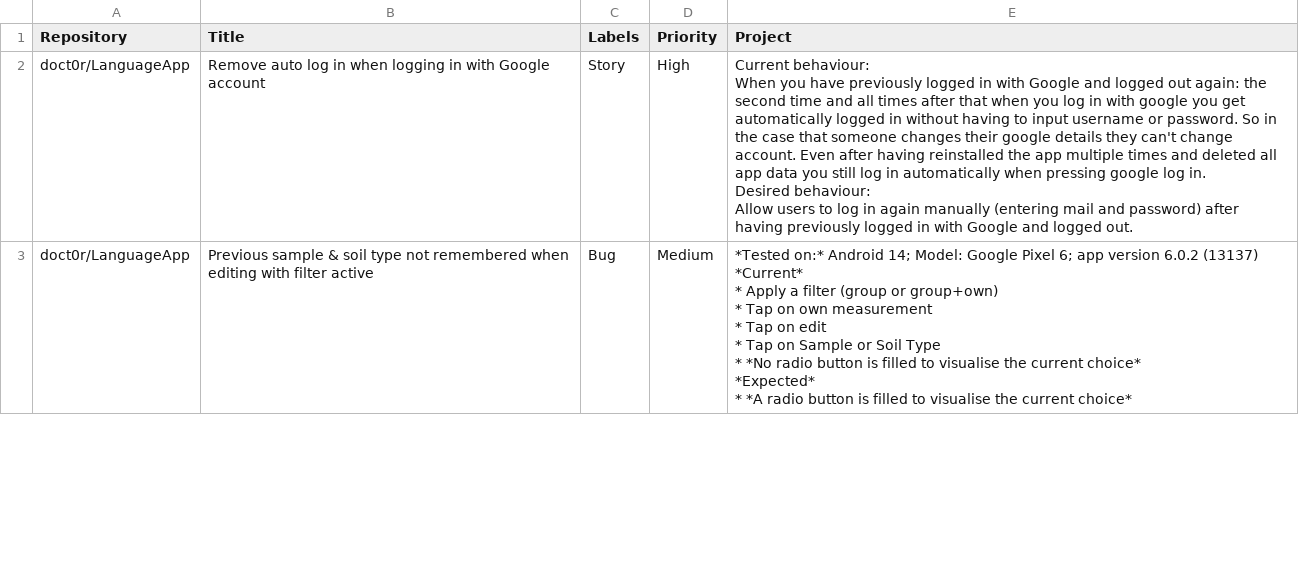
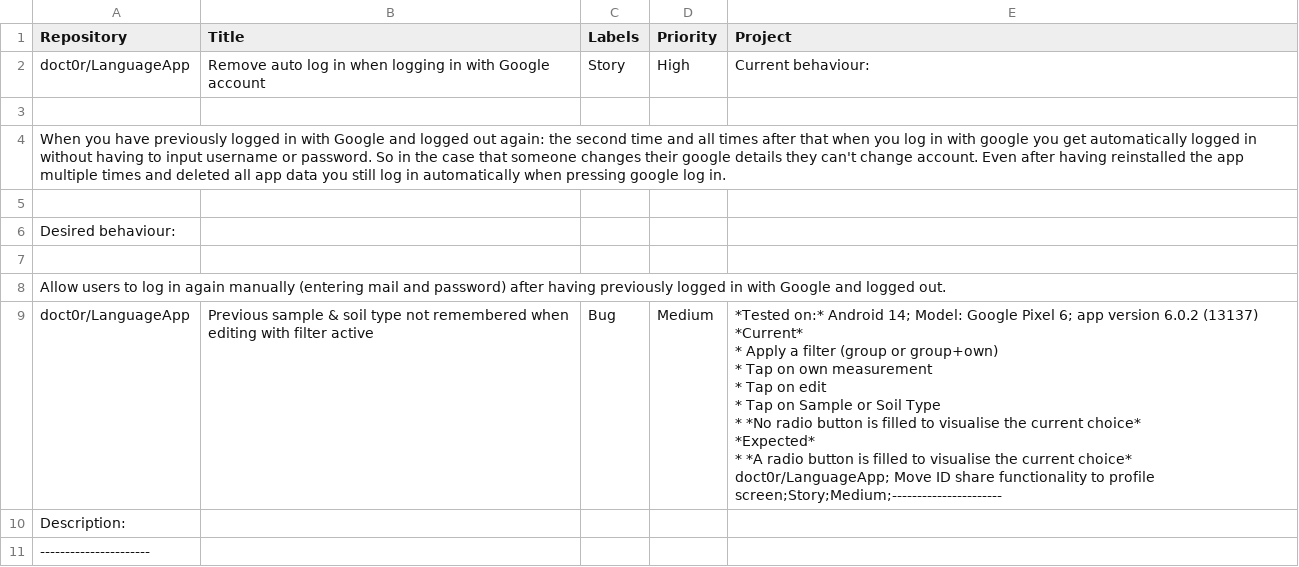
Before and after one commit to doct0r/LanguageApp, a CSV file: config/data.csv, drawn as a sheet; only a part is shown; the diff covers the shown part only.

Commit message:
Removed all quotes

```diff
--- a/config/data.csv
+++ b/config/data.csv
@@ -1,19 +1,22 @@
 Repository;Title;Labels;Priority;Project
-doct0r/LanguageApp; Remove auto log in when logging in with Google account;Story;High;"Current behaviour:
-
-When you have previously logged in with Google and logged out again: the second time and all times after that when you log in with google you get automatically logged in without having to input username or password. So in the case that someone changes their google details they can't change account. Even after having reinstalled the app multiple times and deleted all app data you still log in automatically when pressing google log in. 
-
-Desired behaviour:
-
-Allow users to log in again manually (entering mail and password) after having previously logged in with Google and logged out."
-doct0r/LanguageApp; Previous sample & soil type not remembered when editing with filter active;Bug;Medium;"*Tested on:* Android 14; Model: Google Pixel 6; app version 6.0.2 (13137)
-
-*Current*
-* Apply a filter (group or group+own)
-* Tap on own measurement 
-* Tap on edit
-* Tap on Sample or Soil Type
-* *No radio button is filled to visualise the current choice*
-
-*Expected*
-* *A radio button is filled to visualise the current choice*"
+doct0r/LanguageApp; Remove auto log in when logging in with Google account;Story;High;Current behaviour:
+
+When you have previously logged in with Google and logged out again: the second time and all times after that when you log in with google you get automatically logged in without having to input username or password. So in the case that someone changes their google details they can't change account. Even after having reinstalled the app multiple times and deleted all app data you still log in automatically when pressing google log in. 
+
+Desired behaviour:
+
+Allow users to log in again manually (entering mail and password) after having previously logged in with Google and logged out.
+doct0r/LanguageApp; Previous sample & soil type not remembered when editing with filter active;Bug;Medium;"*Tested on:* Android 14; Model: Google Pixel 6; app version 6.0.2 (13137)
+
+*Current*
+* Apply a filter (group or group+own)
+* Tap on own measurement 
+* Tap on edit
+* Tap on Sample or Soil Type
+* *No radio button is filled to visualise the current choice*
+
+*Expected*
+* *A radio button is filled to visualise the current choice*
+doct0r/LanguageApp; Move ID share functionality to profile screen;Story;Medium;"----------------------
+Description:
+----------------------
```
Also changed, not shown: 31 added rows and 5 edited cells elsewhere in this file.
